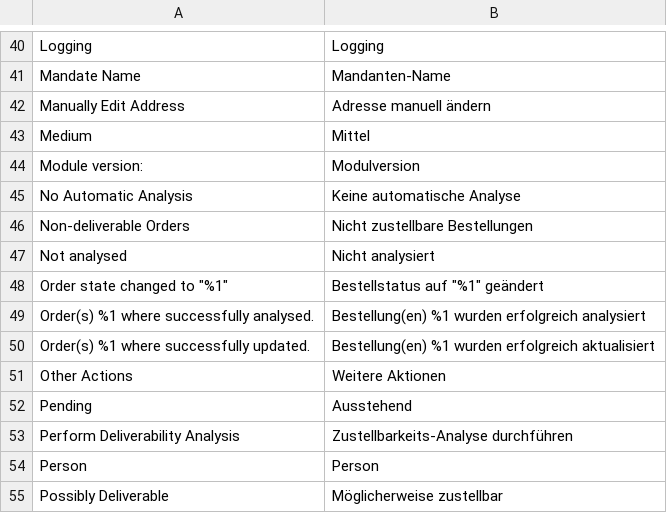
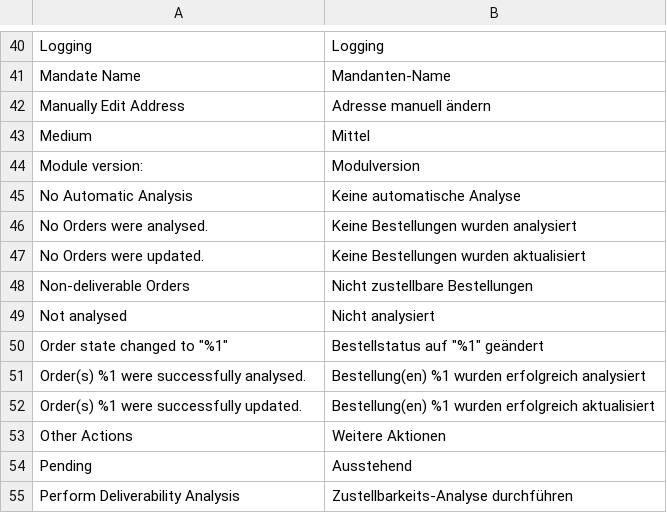
Before and after one commit to netresearch/deutschepost-module-addressfactory-m2, a CSV file: i18n/de_DE.csv, drawn as a sheet; only a part is shown, gaps mark what is left out; the shorter side is filled out with more unchanged rows.

```diff
--- a/i18n/de_DE.csv
+++ b/i18n/de_DE.csv
@@ -45,2 +45,4 @@ Medium,Mittel
 "No Automatic Analysis","Keine automatische Analyse"
+"No Orders were analysed.","Keine Bestellungen wurden analysiert"
+"No Orders were updated.","Keine Bestellungen wurden aktualisiert"
 "Non-deliverable Orders","Nicht zustellbare Bestellungen"
@@ -48,4 +50,4 @@ Medium,Mittel
 "Order state changed to ""%1""","Bestellstatus auf ""%1"" geändert"
-"Order(s) %1 where successfully analysed.","Bestellung(en) %1 wurden erfolgreich analysiert"
-"Order(s) %1 where successfully updated.","Bestellung(en) %1 wurden erfolgreich aktualisiert"
+"Order(s) %1 were successfully analysed.","Bestellung(en) %1 wurden erfolgreich analysiert"
+"Order(s) %1 were successfully updated.","Bestellung(en) %1 wurden erfolgreich aktualisiert"
 "Other Actions","Weitere Aktionen"
```
Also changed, not shown: i18n/en_US.csv, 4 other files.
